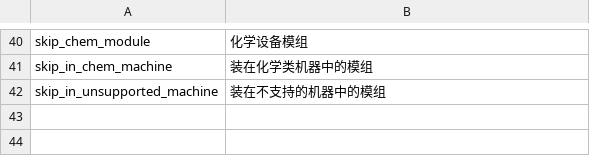
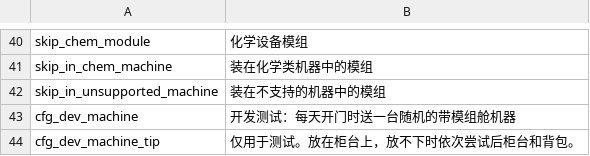
Before and after one commit to Ghostflamez/ModePuzzle_SteamMod, a CSV file: Localization/zh-Hans.csv, drawn as a sheet; only a part is shown, gaps mark what is left out.

```diff
--- a/Localization/zh-Hans.csv
+++ b/Localization/zh-Hans.csv
@@ -42 +42,3 @@ skip_in_chem_machine,装在化学类机器中的模组
 skip_in_unsupported_machine,装在不支持的机器中的模组
+cfg_dev_machine,开发测试：每天开门时送一台随机的带模组舱机器
+cfg_dev_machine_tip,仅用于测试。放在柜台上，放不下时依次尝试后柜台和背包。
```
Also changed, not shown: Localization/en.csv, 2 other files.
